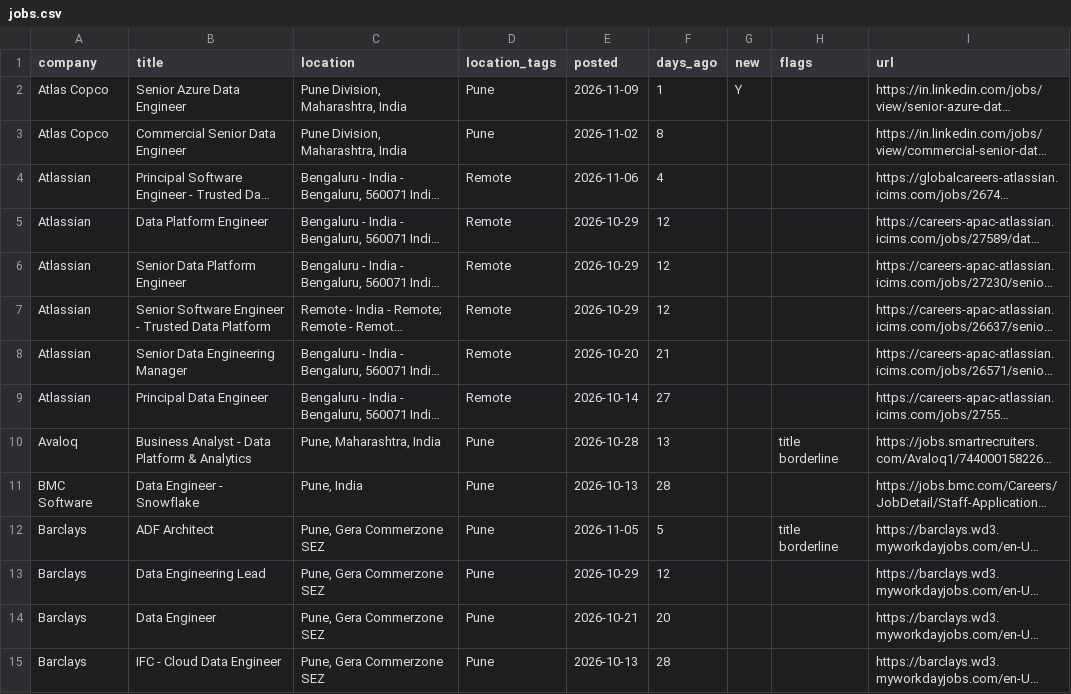
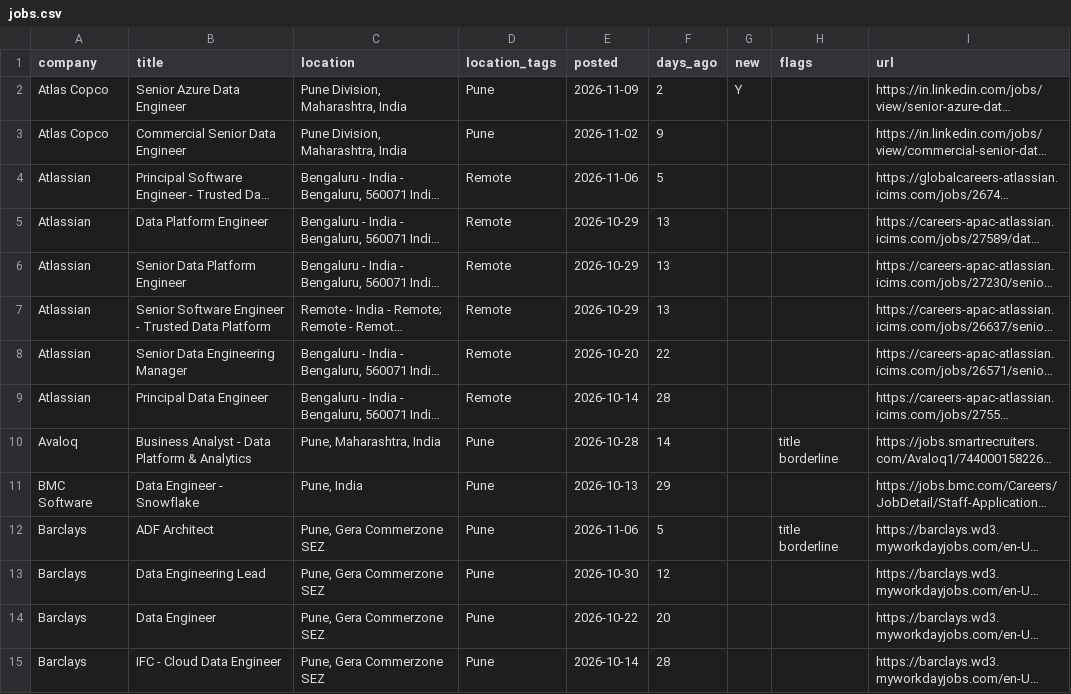
Before and after one commit to rahulsanap23/job-scanner, a CSV file: data/jobs.csv, drawn as a sheet; only a part is shown; long unchanged cells end in …; the diff covers the shown part only; the diff names each change by its address in the sheet, - before the commit and + after, or states it on an @@ line.

```diff
--- a/data/jobs.csv
+++ b/data/jobs.csv
-F2 (days_ago): 1
+F2 (days_ago): 2
-F3 (days_ago): 8
+F3 (days_ago): 9
-F4 (days_ago): 4
+F4 (days_ago): 5
-F5:F7 (days_ago): 12
+F5:F7 (days_ago): 13
-F8 (days_ago): 21
+F8 (days_ago): 22
-F9 (days_ago): 27
+F9 (days_ago): 28
-F10 (days_ago): 13
+F10 (days_ago): 14
-F11 (days_ago): 28
+F11 (days_ago): 29
-E12 (posted): 2026-11-05
+E12 (posted): 2026-11-06
-E13 (posted): 2026-10-29
+E13 (posted): 2026-10-30
-E14 (posted): 2026-10-21
+E14 (posted): 2026-10-22
-E15 (posted): 2026-10-13
+E15 (posted): 2026-10-14
```
Also changed, not shown: 2 removed rows and 92 edited cells elsewhere in this file, 5 other files.
